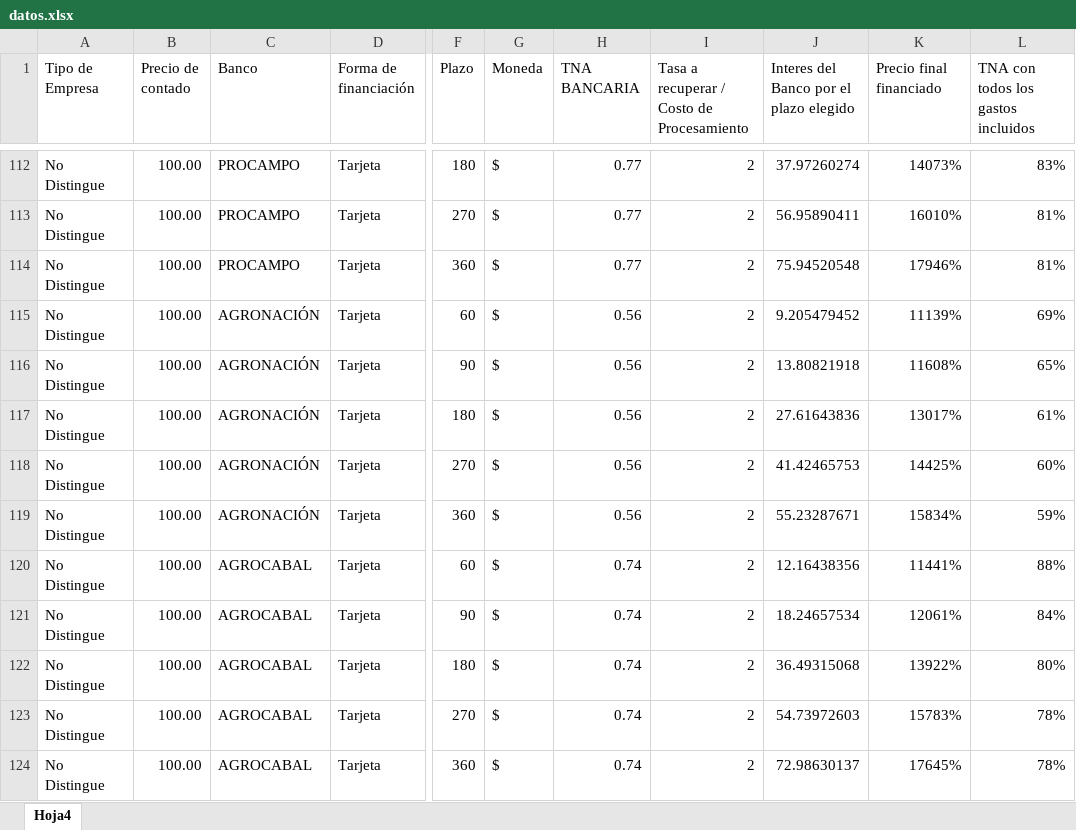
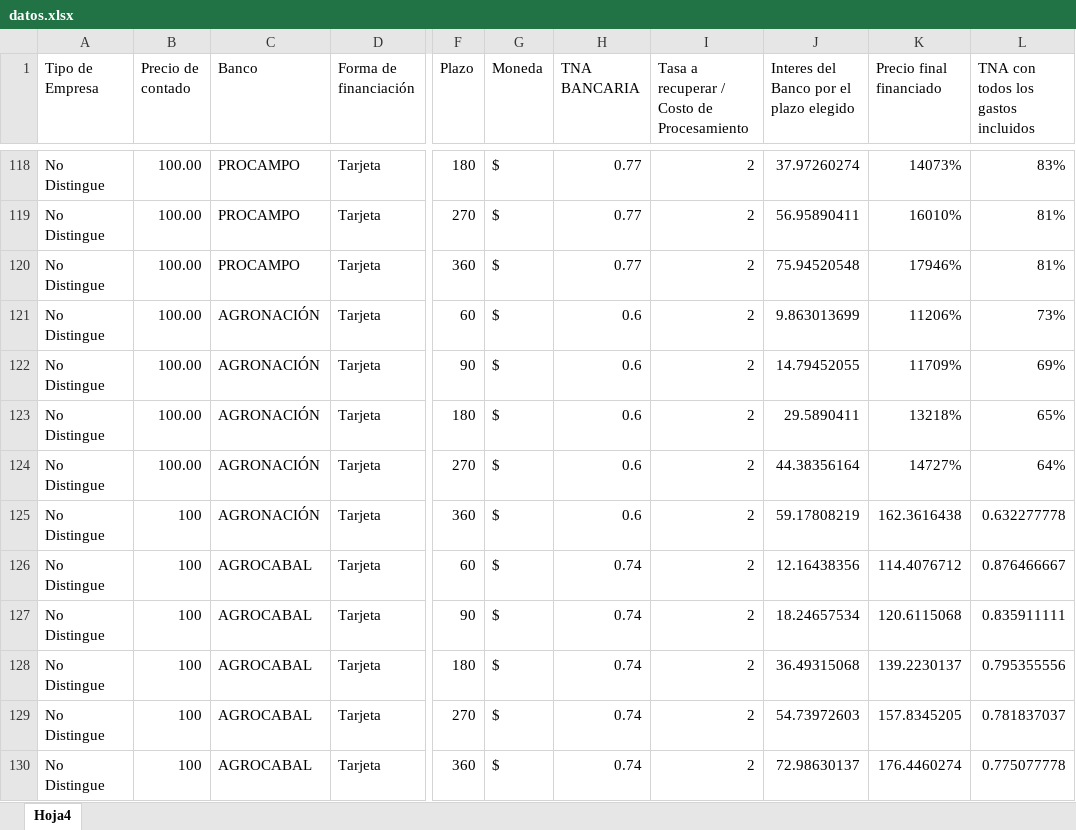
Before and after one commit to nicoacebo01/simulador, an Excel workbook: public/datos.xlsx, sheet Hoja4, drawn as a sheet; only a part is shown, gaps mark what is left out; values as stored, in another font and other column widths than the file's, no borders; addresses are those after the commit; the diff covers the shown part only; the diff names each change by its address in the sheet, - before the commit and + after, or states it on an @@ line.

```diff
--- a/public/datos.xlsx (sheet Hoja4)
+++ b/public/datos.xlsx (sheet Hoja4)
-H121:H125 (TNA BANCARIA): 0.56
+H121:H125 (TNA BANCARIA): 0.6
-J121: 9.205479452
+J121: 9.863013699
-K121 (Precio final financiado): 11139%
+K121 (Precio final financiado): 11206%
-L121: 69%
+L121: 73%
-J122: 13.80821918
+J122: 14.79452055
-K122 (Precio final financiado): 11608%
+K122 (Precio final financiado): 11709%
-L122: 65%
+L122: 69%
-J123: 27.61643836
+J123: 29.5890411
-K123 (Precio final financiado): 13017%
+K123 (Precio final financiado): 13218%
-L123: 61%
+L123: 65%
-J124: 41.42465753
+J124: 44.38356164
-K124 (Precio final financiado): 14425%
+K124 (Precio final financiado): 14727%
-L124: 60%
+L124: 64%
-B125:B130 (Precio de contado): 100.00
+B125:B130 (Precio de contado): 100
-J125: 55.23287671
+J125: 59.17808219
-K125 (Precio final financiado): 15834%
+K125 (Precio final financiado): 162.3616438
-L125: 59%
+L125: 0.632277778
-K126 (Precio final financiado): 11441%
+K126 (Precio final financiado): 114.4076712
-L126: 88%
+L126: 0.876466667
-K127 (Precio final financiado): 12061%
+K127 (Precio final financiado): 120.6115068
-L127: 84%
+L127: 0.835911111
-K128 (Precio final financiado): 13922%
+K128 (Precio final financiado): 139.2230137
-L128: 80%
+L128: 0.795355556
-K129 (Precio final financiado): 15783%
+K129 (Precio final financiado): 157.8345205
-L129: 78%
+L129: 0.781837037
-K130 (Precio final financiado): 17645%
+K130 (Precio final financiado): 176.4460274
-L130: 78%
+L130: 0.775077778
```
Also changed, not shown: 6 added rows and 11 edited cells elsewhere in this sheet.
